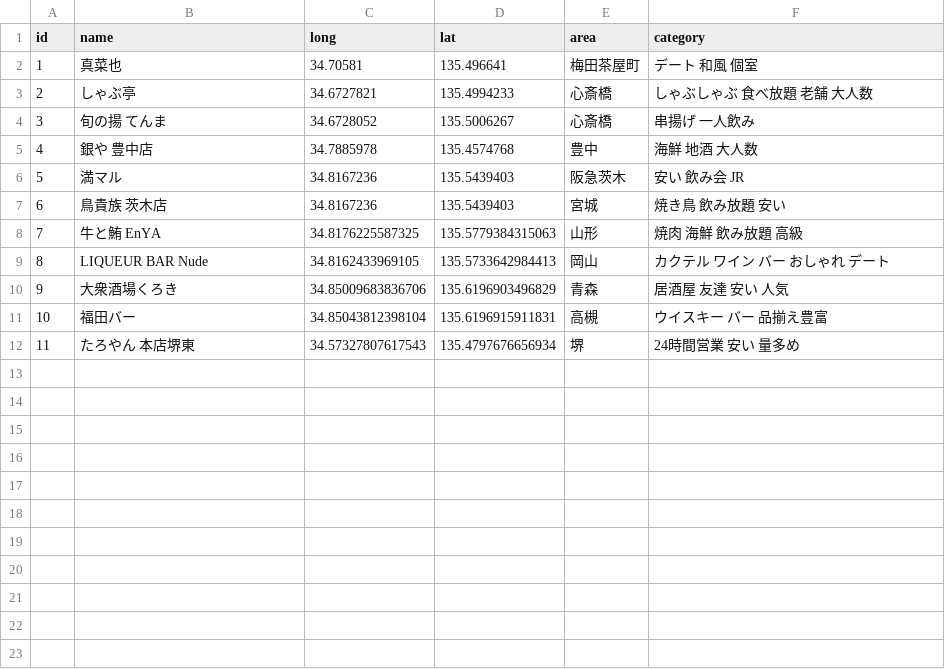
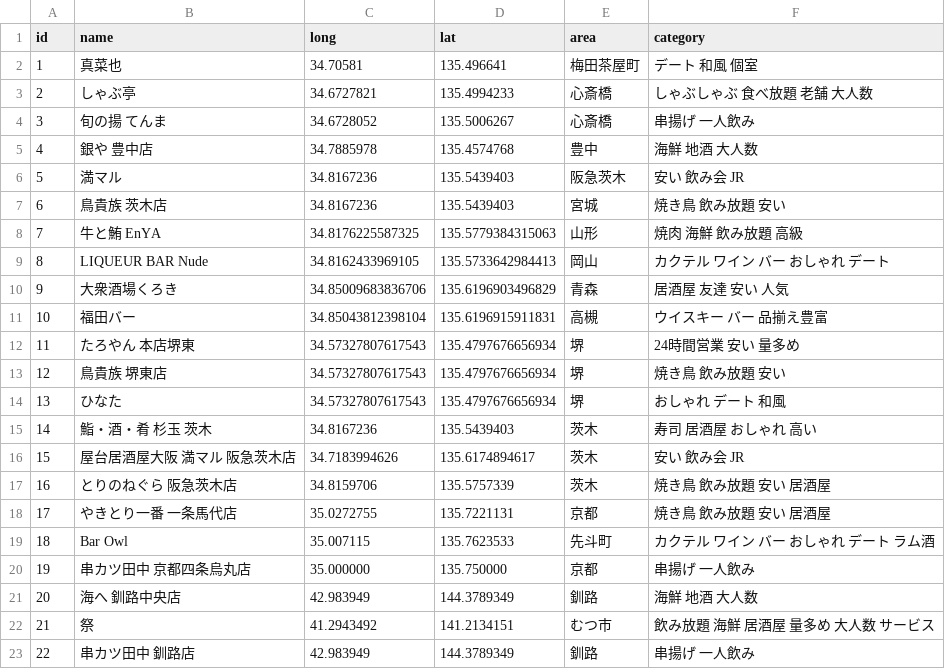
Before and after one commit to masamichi2004/quervo-server, a CSV file: app/data/example.csv, drawn as a sheet; the diff names each change by its address in the sheet, - before the commit and + after, or states it on an @@ line.

Commit message:
chore: 適当にデータ増やした

```diff
--- a/app/data/example.csv
+++ b/app/data/example.csv
+row 13: 12 | 鳥貴族 堺東店 | 34.57327807617543 | 135.4797676656934 | 堺 | 焼き鳥 飲み放題 安い
+row 14: 13 | ひなた | 34.57327807617543 | 135.4797676656934 | 堺 | おしゃれ デート 和風
+row 15: 14 | 鮨・酒・肴 杉玉 茨木 | 34.8167236 | 135.5439403 | 茨木 | 寿司 居酒屋 おしゃれ 高い
+row 16: 15 | 屋台居酒屋大阪 満マル 阪急茨木店 | 34.7183994626 | 135.6174894617 | 茨木 | 安い 飲み会 JR
+row 17: 16 | とりのねぐら 阪急茨木店 | 34.8159706 | 135.5757339 | 茨木 | 焼き鳥 飲み放題 安い 居酒屋
+row 18: 17 | やきとり一番 一条馬代店 | 35.0272755 | 135.7221131 | 京都 | 焼き鳥 飲み放題 安い 居酒屋
+row 19: 18 | Bar Owl | 35.007115 | 135.7623533 | 先斗町 | カクテル ワイン バー おしゃれ デート ラム酒
+row 20: 19 | 串カツ田中 京都四条烏丸店 | 35.000000 | 135.750000 | 京都 | 串揚げ 一人飲み
+row 21: 20 | 海へ 釧路中央店 | 42.983949 | 144.3789349 | 釧路 | 海鮮 地酒 大人数
+row 22: 21 | 祭 | 41.2943492 | 141.2134151 | むつ市 | 飲み放題 海鮮 居酒屋 量多め 大人数 サービス
+row 23: 22 | 串カツ田中 釧路店 | 42.983949 | 144.3789349 | 釧路 | 串揚げ 一人飲み
```
